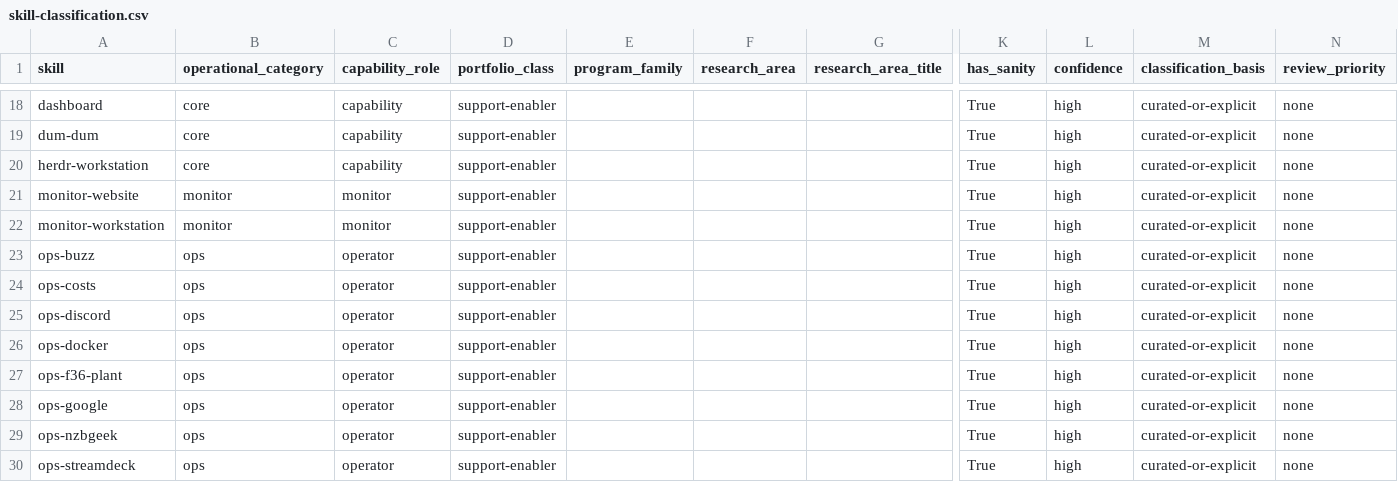
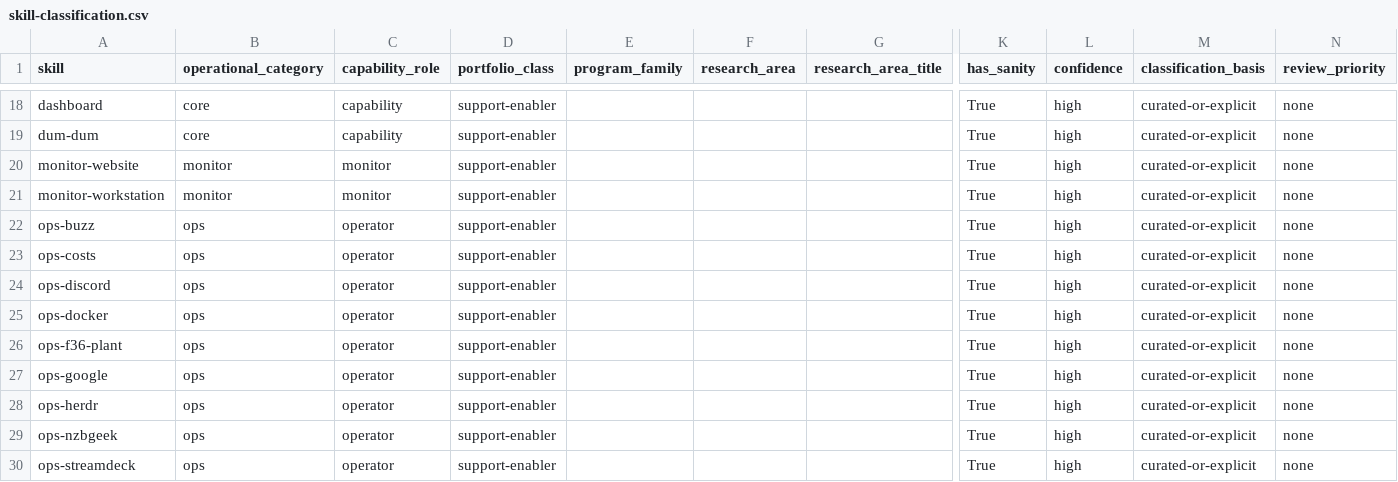
Before and after one commit to grahama1970/agent-skills, a CSV file: skills/project-taxonomy/references/portfolio/skill-classification.csv, drawn as a sheet; only a part is shown, gaps mark what is left out; removed rows and columns are numbered as before the commit, all else as after; rows hold the shown columns only; the diff names each change by its address in the sheet, - before the commit and + after, or states it on an @@ line.

```diff
--- a/skills/project-taxonomy/references/portfolio/skill-classification.csv
+++ b/skills/project-taxonomy/references/portfolio/skill-classification.csv
-row 20: herdr-workstation | core | capability | support-enabler |  |  |  | True | high | curated-or-explicit | none
+row 28: ops-herdr | ops | operator | support-enabler |  |  |  | True | high | curated-or-explicit | none
```
Also changed, not shown: 14 other files.
